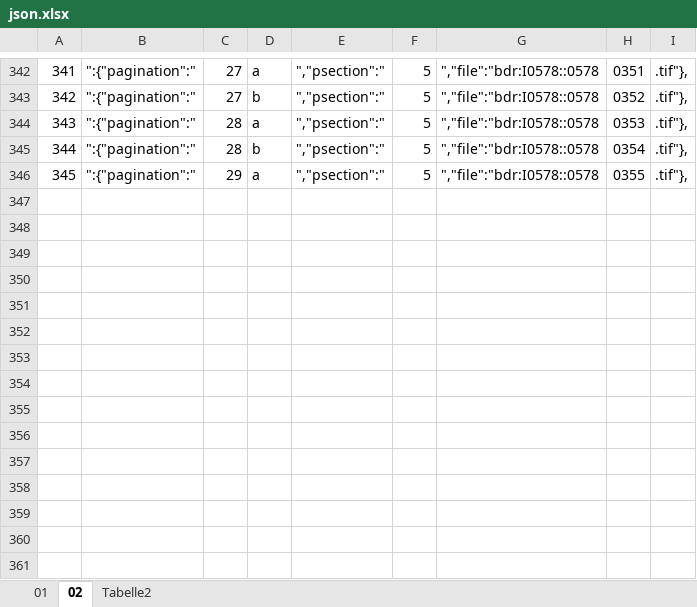
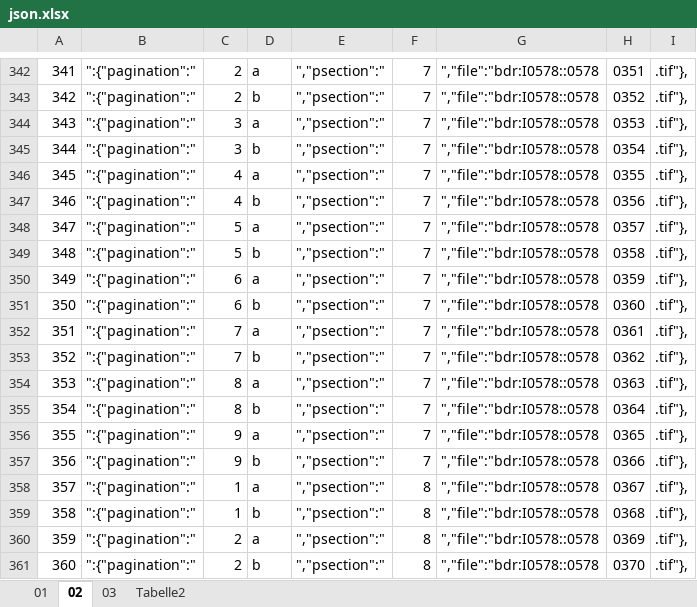
Before and after one commit to brunogml/rKTs, an Excel workbook: Collections/Gbr bai ro'i rgyud 'bum/json.xlsx, sheet 02, drawn as a sheet; only a part is shown, gaps mark what is left out; values as stored, in another font and other column widths than the file's, no borders; conditional formats not drawn; the diff covers the shown part only; the diff names each change by its address in the sheet, - before the commit and + after, or states it on an @@ line.

```diff
--- a/Collections/Gbr bai ro'i rgyud 'bum/json.xlsx (sheet 02)
+++ b/Collections/Gbr bai ro'i rgyud 'bum/json.xlsx (sheet 02)
+sheet tab: 03
-C342:C343: 27
+C342:C343: 2
-F342:F346: 5
+F342:F346: 7
-C344:C345: 28
+C344:C345: 3
-C346: 29
+C346: 4
+row 347: 346 | ":{"pagination":" | 4 | b | ","psection":" | 7 | ","file":"bdr:I0578::0578 | 0356 | .tif"},
+row 348: 347 | ":{"pagination":" | 5 | a | ","psection":" | 7 | ","file":"bdr:I0578::0578 | 0357 | .tif"},
+row 349: 348 | ":{"pagination":" | 5 | b | ","psection":" | 7 | ","file":"bdr:I0578::0578 | 0358 | .tif"},
+row 350: 349 | ":{"pagination":" | 6 | a | ","psection":" | 7 | ","file":"bdr:I0578::0578 | 0359 | .tif"},
+row 351: 350 | ":{"pagination":" | 6 | b | ","psection":" | 7 | ","file":"bdr:I0578::0578 | 0360 | .tif"},
+row 352: 351 | ":{"pagination":" | 7 | a | ","psection":" | 7 | ","file":"bdr:I0578::0578 | 0361 | .tif"},
+row 353: 352 | ":{"pagination":" | 7 | b | ","psection":" | 7 | ","file":"bdr:I0578::0578 | 0362 | .tif"},
+row 354: 353 | ":{"pagination":" | 8 | a | ","psection":" | 7 | ","file":"bdr:I0578::0578 | 0363 | .tif"},
+row 355: 354 | ":{"pagination":" | 8 | b | ","psection":" | 7 | ","file":"bdr:I0578::0578 | 0364 | .tif"},
+row 356: 355 | ":{"pagination":" | 9 | a | ","psection":" | 7 | ","file":"bdr:I0578::0578 | 0365 | .tif"},
+row 357: 356 | ":{"pagination":" | 9 | b | ","psection":" | 7 | ","file":"bdr:I0578::0578 | 0366 | .tif"},
+row 358: 357 | ":{"pagination":" | 1 | a | ","psection":" | 8 | ","file":"bdr:I0578::0578 | 0367 | .tif"},
+row 359: 358 | ":{"pagination":" | 1 | b | ","psection":" | 8 | ","file":"bdr:I0578::0578 | 0368 | .tif"},
+row 360: 359 | ":{"pagination":" | 2 | a | ","psection":" | 8 | ","file":"bdr:I0578::0578 | 0369 | .tif"},
+row 361: 360 | ":{"pagination":" | 2 | b | ","psection":" | 8 | ","file":"bdr:I0578::0578 | 0370 | .tif"},
```
Also changed, not shown: 49 added rows and 56 edited cells elsewhere in this sheet, 1 other file.
